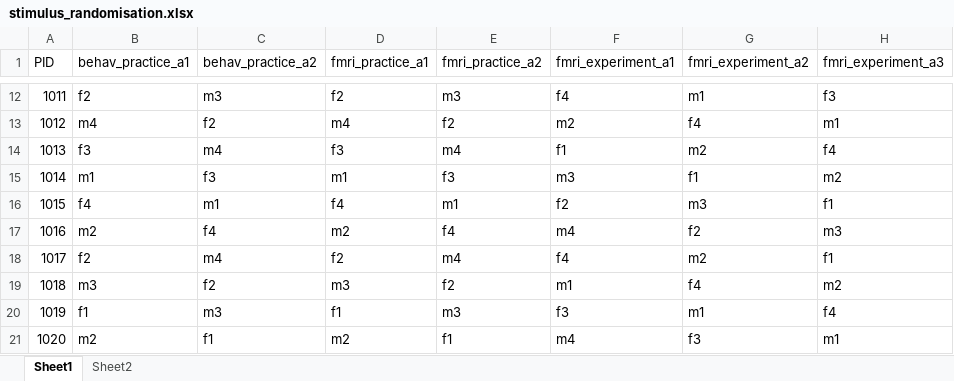
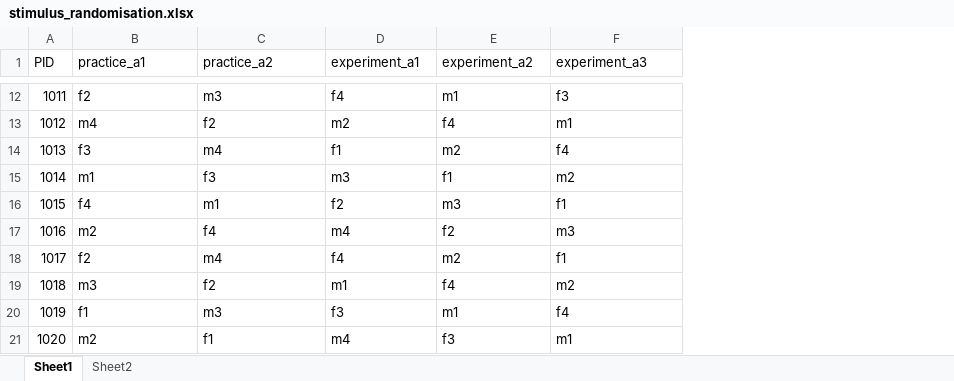
Before and after one commit to kwellstein/social_affective_prediction_task, an Excel workbook: task/+eventCreator/stimulus_randomisation.xlsx, sheet Sheet1, drawn as a sheet; only a part is shown, gaps mark what is left out; values as stored, in another font and other column widths than the file's, no borders; table styles not drawn; the diff covers the shown part only; the diff names each change by its address in the sheet, - before the commit and + after, or states it on an @@ line.

```diff
--- a/task/+eventCreator/stimulus_randomisation.xlsx (sheet Sheet1)
+++ b/task/+eventCreator/stimulus_randomisation.xlsx (sheet Sheet1)
-column G (fmri_experiment_a2), rows 12-21: m1 | f4 | m2 | f1 | m3 | f2 | m2 | f4 | m1 | f3
-column H (fmri_experiment_a3), rows 12-21: f3 | m1 | f4 | m2 | f1 | m3 | f1 | m2 | f4 | m1
-B1: behav_practice_a1
+B1: practice_a1
-C1: behav_practice_a2
+C1: practice_a2
-D1: fmri_practice_a1
+D1: experiment_a1
-E1: fmri_practice_a2
+E1: experiment_a2
-F1: fmri_experiment_a1
+F1: experiment_a3
-D12 (experiment_a1): f2
+D12 (experiment_a1): f4
-E12 (experiment_a2): m3
+E12 (experiment_a2): m1
-F12 (experiment_a3): f4
+F12 (experiment_a3): f3
-D13 (experiment_a1): m4
+D13 (experiment_a1): m2
-E13 (experiment_a2): f2
+E13 (experiment_a2): f4
-F13 (experiment_a3): m2
+F13 (experiment_a3): m1
-D14 (experiment_a1): f3
+D14 (experiment_a1): f1
-E14 (experiment_a2): m4
+E14 (experiment_a2): m2
-F14 (experiment_a3): f1
+F14 (experiment_a3): f4
-D15 (experiment_a1): m1
+D15 (experiment_a1): m3
-E15 (experiment_a2): f3
+E15 (experiment_a2): f1
-F15 (experiment_a3): m3
+F15 (experiment_a3): m2
-D16 (experiment_a1): f4
+D16 (experiment_a1): f2
-E16 (experiment_a2): m1
+E16 (experiment_a2): m3
-F16 (experiment_a3): f2
+F16 (experiment_a3): f1
-D17 (experiment_a1): m2
+D17 (experiment_a1): m4
-E17 (experiment_a2): f4
+E17 (experiment_a2): f2
-F17 (experiment_a3): m4
+F17 (experiment_a3): m3
-D18 (experiment_a1): f2
+D18 (experiment_a1): f4
-E18 (experiment_a2): m4
+E18 (experiment_a2): m2
-F18 (experiment_a3): f4
+F18 (experiment_a3): f1
-D19 (experiment_a1): m3
+D19 (experiment_a1): m1
-E19 (experiment_a2): f2
+E19 (experiment_a2): f4
-F19 (experiment_a3): m1
+F19 (experiment_a3): m2
-D20 (experiment_a1): f1
+D20 (experiment_a1): f3
-E20 (experiment_a2): m3
+E20 (experiment_a2): m1
-F20 (experiment_a3): f3
+F20 (experiment_a3): f4
-D21 (experiment_a1): m2
+D21 (experiment_a1): m4
-E21 (experiment_a2): f1
+E21 (experiment_a2): f3
-F21 (experiment_a3): m4
+F21 (experiment_a3): m1
```
Also changed, not shown: 93 edited cells elsewhere in this sheet, control_task/+eventCreator/stimulus_randomisation.xlsx, 9 other files.
